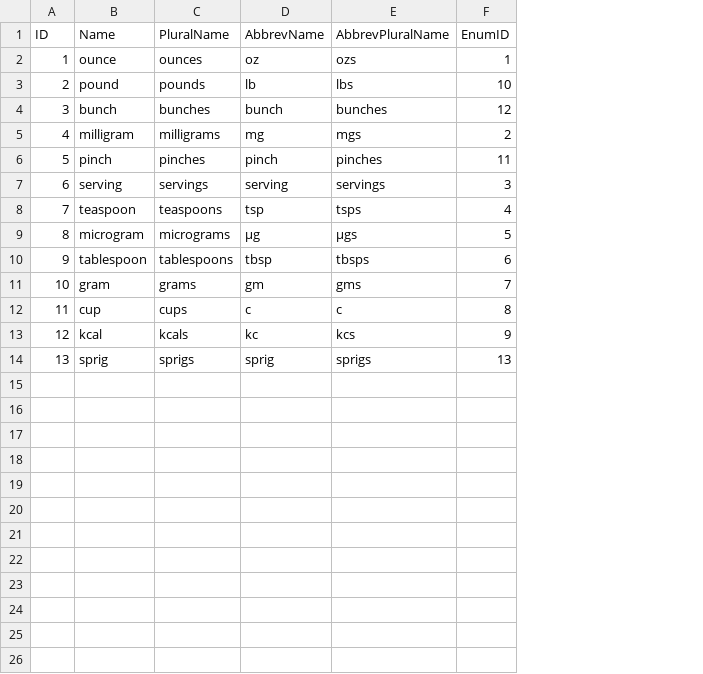
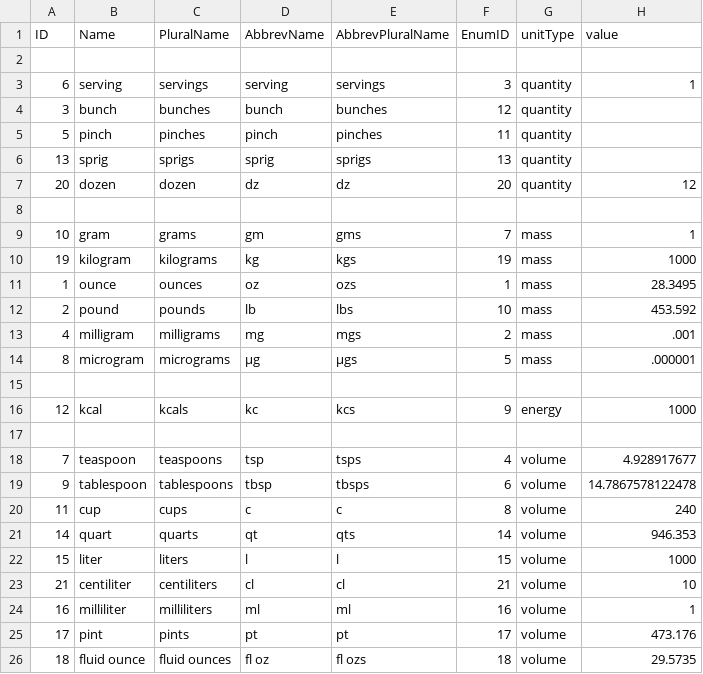
Before and after one commit to araynaud/pdj, a CSV file: api/units.csv, drawn as a sheet; addresses are those after the commit; the diff names each change by its address in the sheet, - before the commit and + after, or states it on an @@ line.

Commit message:
units with type and value

```diff
--- a/api/units.csv
+++ b/api/units.csv
+column G (unitType), rows 11-13: all mass; rows 18-20: all volume
+column H (value), rows 11-13: 28.3495 | 453.592 | .001; rows 18-20: 4.928917677 | 14.7867578122478 | 240
+row 2: (empty)
+row 3: 6 | serving | servings | serving | servings | 3 | quantity | 1
+row 5: 5 | pinch | pinches | pinch | pinches | 11 | quantity
@@ row 14 moved to row 6: 13 @@
+row 7: 20 | dozen | dozen | dz | dz | 20 | quantity | 12
+row 8: (empty)
@@ row 11 moved to row 9: 10 @@
+row 10: 19 | kilogram | kilograms | kg | kgs | 19 | mass | 1000
@@ row 9 moved to row 14: 8 @@
-row 15: 5 | pinch | pinches | pinch | pinches | 11
+row 15: (empty)
@@ row 13 moved to row 16: 12 @@
-row 17: 6 | serving | servings | serving | servings | 3
+row 17: (empty)
+row 21: 14 | quart | quarts | qt | qts | 14 | volume | 946.353
+row 22: 15 | liter | liters | l | l | 15 | volume | 1000
+row 23: 21 | centiliter | centiliters | cl | cl | 21 | volume | 10
+row 24: 16 | milliliter | milliliters | ml | ml | 16 | volume | 1
+row 25: 17 | pint | pints | pt | pt | 17 | volume | 473.176
+row 26: 18 | fluid ounce | fluid ounces | fl oz | fl ozs | 18 | volume | 29.5735
```
